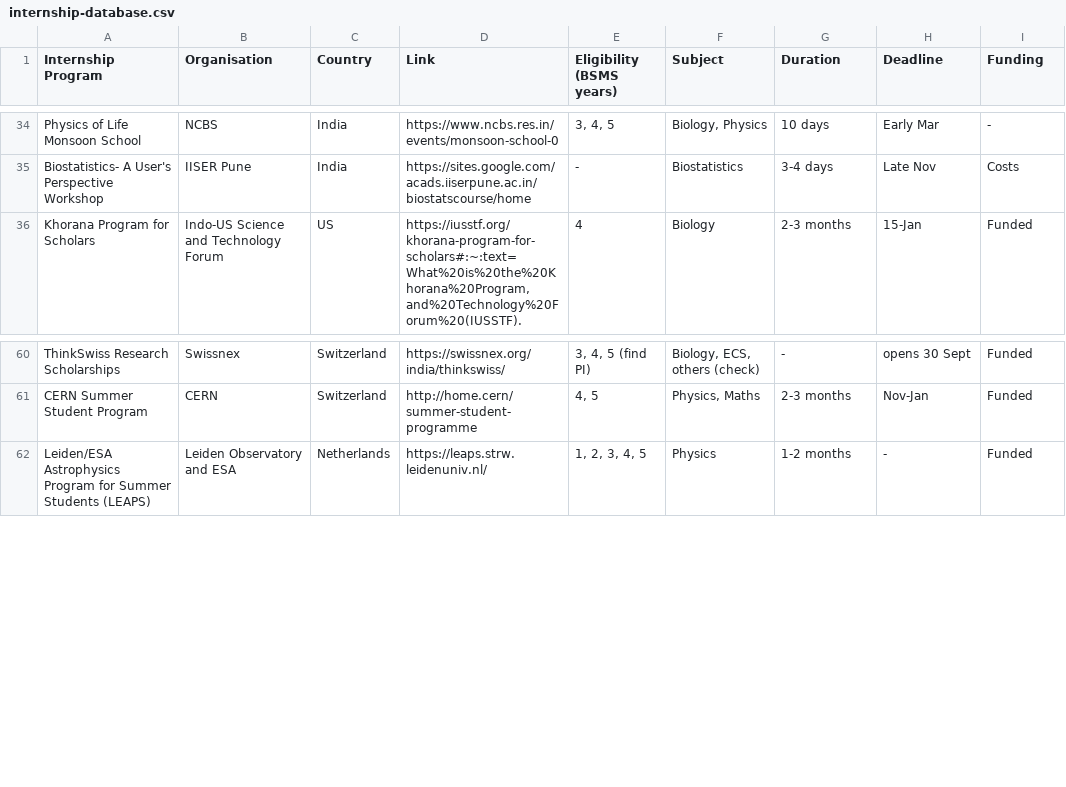
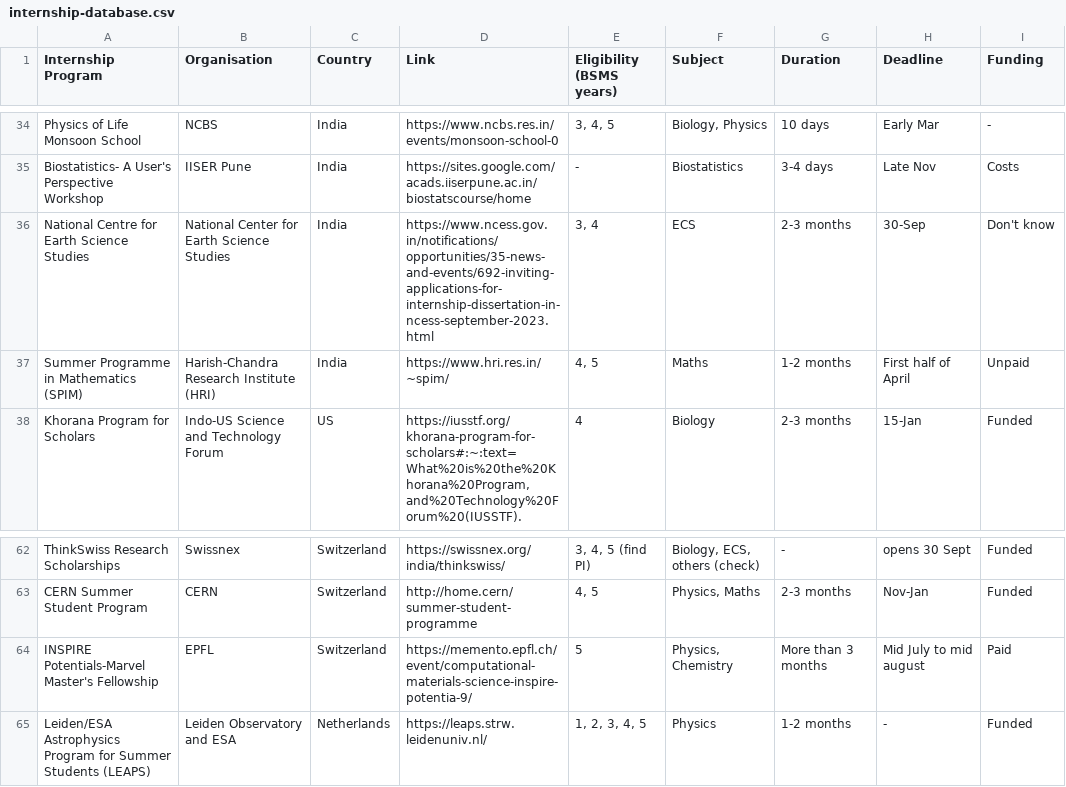
Before and after one commit to agrawalprayer/coursera-html, a CSV file: internship-database.csv, drawn as a sheet; only a part is shown, gaps mark what is left out.

Commit message:
76 entries

```diff
--- a/internship-database.csv
+++ b/internship-database.csv
@@ -36,2 +36,4 @@ Physics of Life Monsoon School,NCBS,India,https://www.ncbs.res.in/events/monsoon
 Biostatistics- A User's Perspective Workshop,IISER Pune,India,https://sites.google.com/acads.iiserpune.ac.in/biostatscourse/home,-,Biostatistics,3-4 days,Late Nov,Costs
+National Centre for Earth Science Studies,National Center for Earth Science Studies,India,https://www.ncess.gov.in/notifications/opportunities/35-news-and-events/692-inviting-applications-for-internship-dissertation-in-ncess-september-2023.html,"3, 4",ECS,2-3 months,30-Sep,Don't know
+Summer Programme in Mathematics (SPIM),Harish-Chandra Research Institute (HRI),India,https://www.hri.res.in/~spim/,"4, 5",Maths,1-2 months,First half of April,Unpaid
 Khorana Program for Scholars,Indo-US Science and Technology Forum,US,"https://iusstf.org/khorana-program-for-scholars#:~:text=What%20is%20the%20Khorana%20Program,and%20Technology%20Forum%20(IUSSTF).",4,Biology,2-3 months,15-Jan,Funded
@@ -62,2 +64,3 @@ ThinkSwiss Research Scholarships,Swissnex,Switzerland,https://swissnex.org/india
 CERN Summer Student Program,CERN,Switzerland,http://home.cern/summer-student-programme,"4, 5","Physics, Maths",2-3 months,Nov-Jan,Funded
+INSPIRE Potentials-Marvel Master's Fellowship,EPFL,Switzerland,https://memento.epfl.ch/event/computational-materials-science-inspire-potentia-9/,5,"Physics, Chemistry",More than 3 months,Mid July to mid august,Paid
 Leiden/ESA Astrophysics Program for Summer Students (LEAPS),Leiden Observatory and ESA,Netherlands,https://leaps.strw.leidenuniv.nl/,"1, 2, 3, 4, 5",Physics,1-2 months,-,Funded
```
Also changed, not shown: 2 other files.
